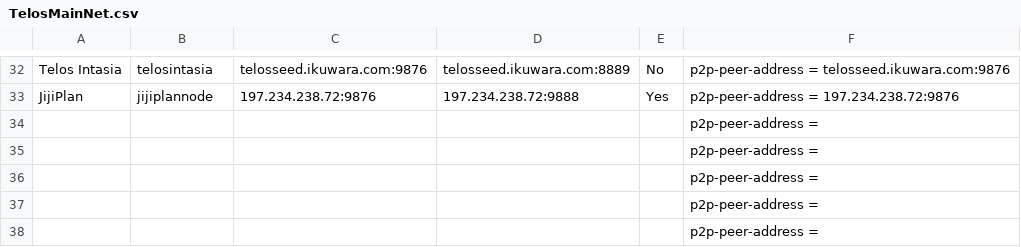
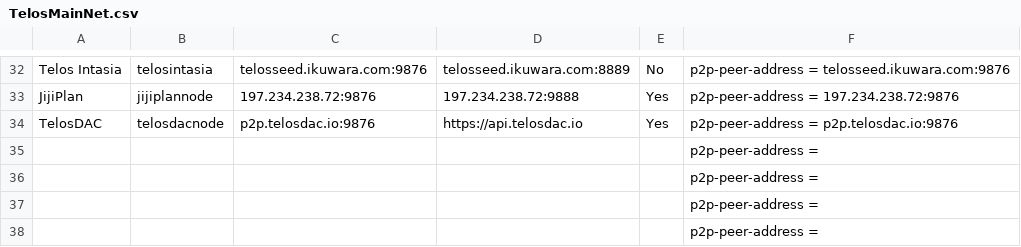
Before and after one commit to telosnetwork/api-p2p-nodes, a CSV file: TelosMainNet.csv, drawn as a sheet; only a part is shown, gaps mark what is left out; removed rows and columns are numbered as before the commit, all else as after; the diff names each change by its address in the sheet, - before the commit and + after, or states it on an @@ line.

Commit message:
Update TelosMainNet.csv

```diff
--- a/TelosMainNet.csv
+++ b/TelosMainNet.csv
-row 34:  |  |  |  |  | p2p-peer-address =
+row 34: TelosDAC | telosdacnode | p2p.telosdac.io:9876 | https://api.telosdac.io | Yes | p2p-peer-address = p2p.telosdac.io:9876
```
